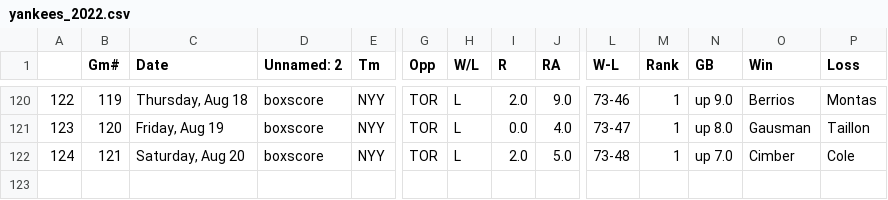
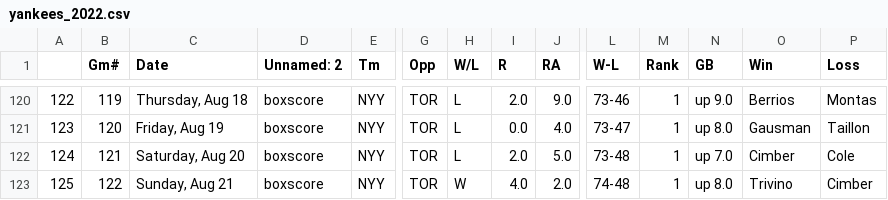
Before and after one commit to bryan-baker/winning-pace-yankees, a CSV file: data/yankees_2022.csv, drawn as a sheet; only a part is shown, gaps mark what is left out; rows hold the shown columns only; the diff names each change by its address in the sheet, - before the commit and + after, or states it on an @@ line.

```diff
--- a/data/yankees_2022.csv
+++ b/data/yankees_2022.csv
+row 123: 125 | 122 | Sunday, Aug 21 | boxscore | NYY | TOR | W | 4.0 | 2.0 | 74-48 | 1 | up 8.0 | Trivino | Cimber
```
Also changed, not shown: data/judge.csv, 3 other files.
